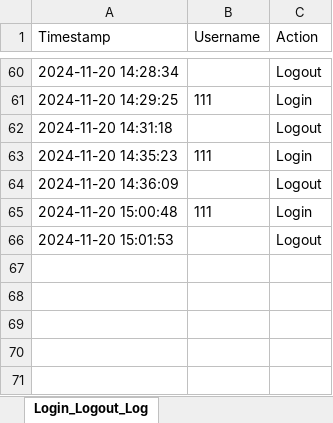
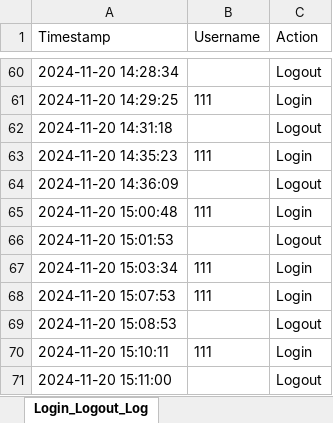
Before and after one commit to NickZuidema/SUHR-System, an Excel workbook: logs/login_logout_log.xlsx, sheet Login_Logout_Log, drawn as a sheet; only a part is shown, gaps mark what is left out; values as stored, in another font and other column widths than the file's, no borders; the diff names each change by its address in the sheet, - before the commit and + after, or states it on an @@ line.

```diff
--- a/logs/login_logout_log.xlsx (sheet Login_Logout_Log)
+++ b/logs/login_logout_log.xlsx (sheet Login_Logout_Log)
+row 67: 2024-11-20 15:03:34 | 111 | Login
+row 68: 2024-11-20 15:07:53 | 111 | Login
+row 69: 2024-11-20 15:08:53 |  | Logout
+row 70: 2024-11-20 15:10:11 | 111 | Login
+row 71: 2024-11-20 15:11:00 |  | Logout
```
Also changed, not shown: 3 other files.
